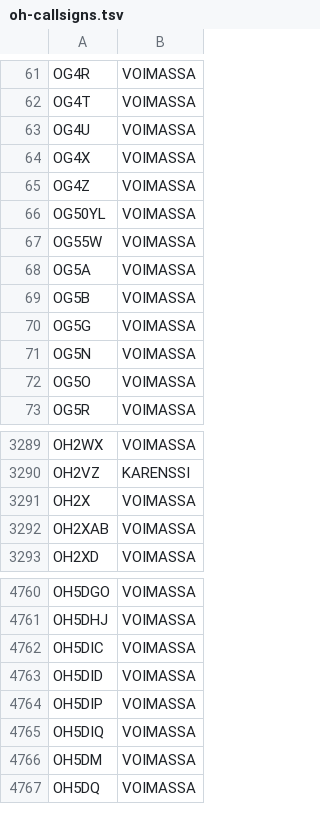
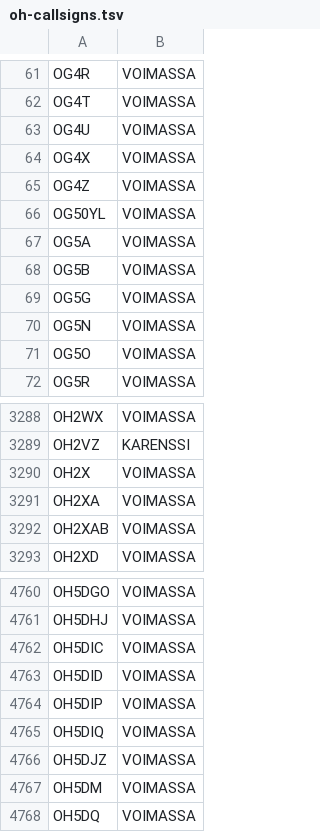
Before and after one commit to OH6AD/koolit, a TSV file: oh-callsigns.tsv, drawn as a sheet; only a part is shown, gaps mark what is left out.

Commit message:
Update call signs

```diff
--- a/oh-callsigns.tsv
+++ b/oh-callsigns.tsv
@@ -66,3 +66,2 @@ OG4Z	VOIMASSA
 OG50YL	VOIMASSA	
-OG55W	VOIMASSA	
 OG5A	VOIMASSA	
@@ -3291,2 +3290,3 @@ OH2VZ	KARENSSI
 OH2X	VOIMASSA	
+OH2XA	VOIMASSA	
 OH2XAB	VOIMASSA	
@@ -4765,2 +4765,3 @@ OH5DIP	VOIMASSA
 OH5DIQ	VOIMASSA	
+OH5DJZ	VOIMASSA	
 OH5DM	VOIMASSA	
```
